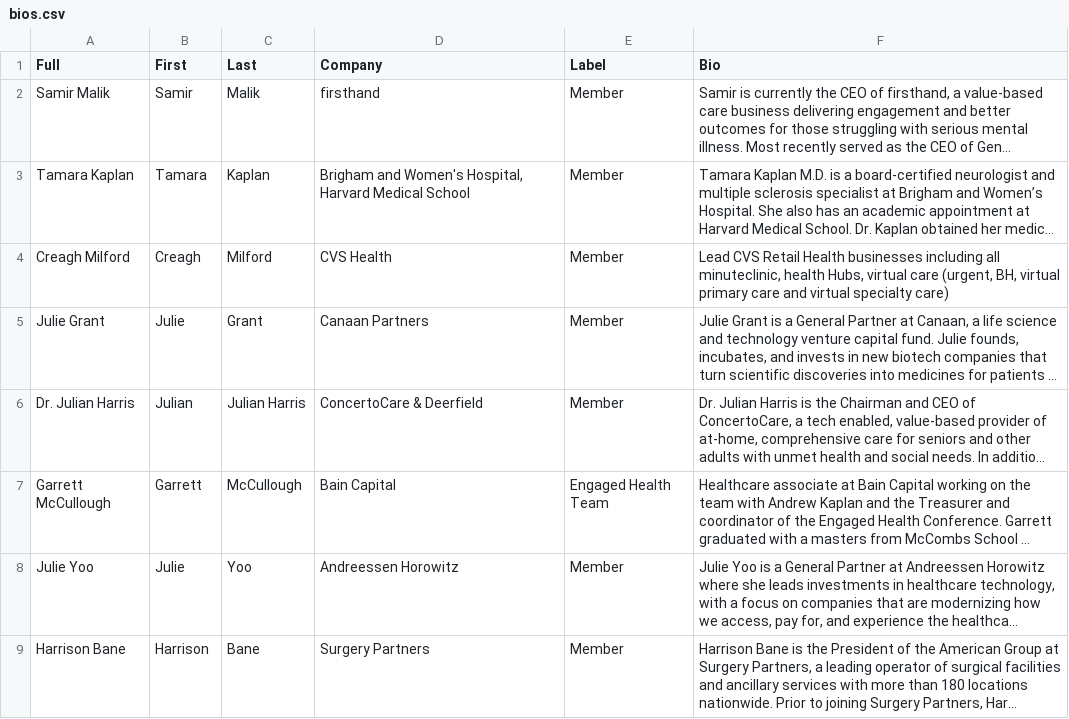
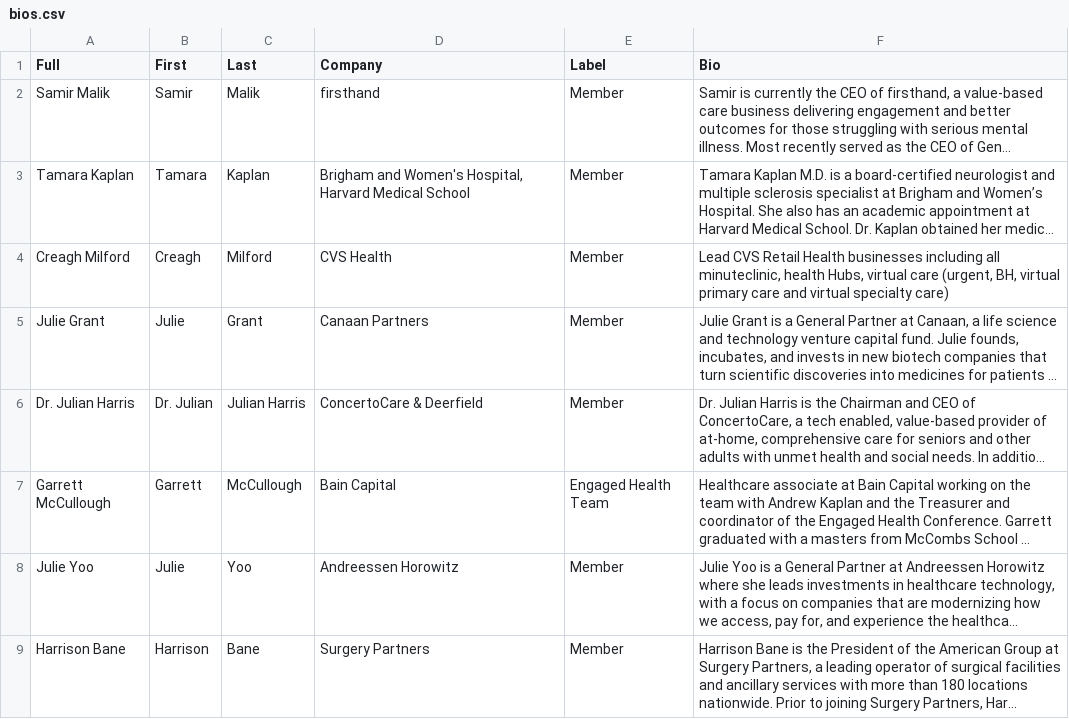
Before and after one commit to wfq2/engagedhealth, a CSV file: cdn/bios.csv, drawn as a sheet; only a part is shown; long unchanged cells end in …; the diff names each change by its address in the sheet, - before the commit and + after, or states it on an @@ line.

Commit message:
updating

```diff
--- a/cdn/bios.csv
+++ b/cdn/bios.csv
-B6 (First): Julian
+B6 (First): Dr. Julian
```
